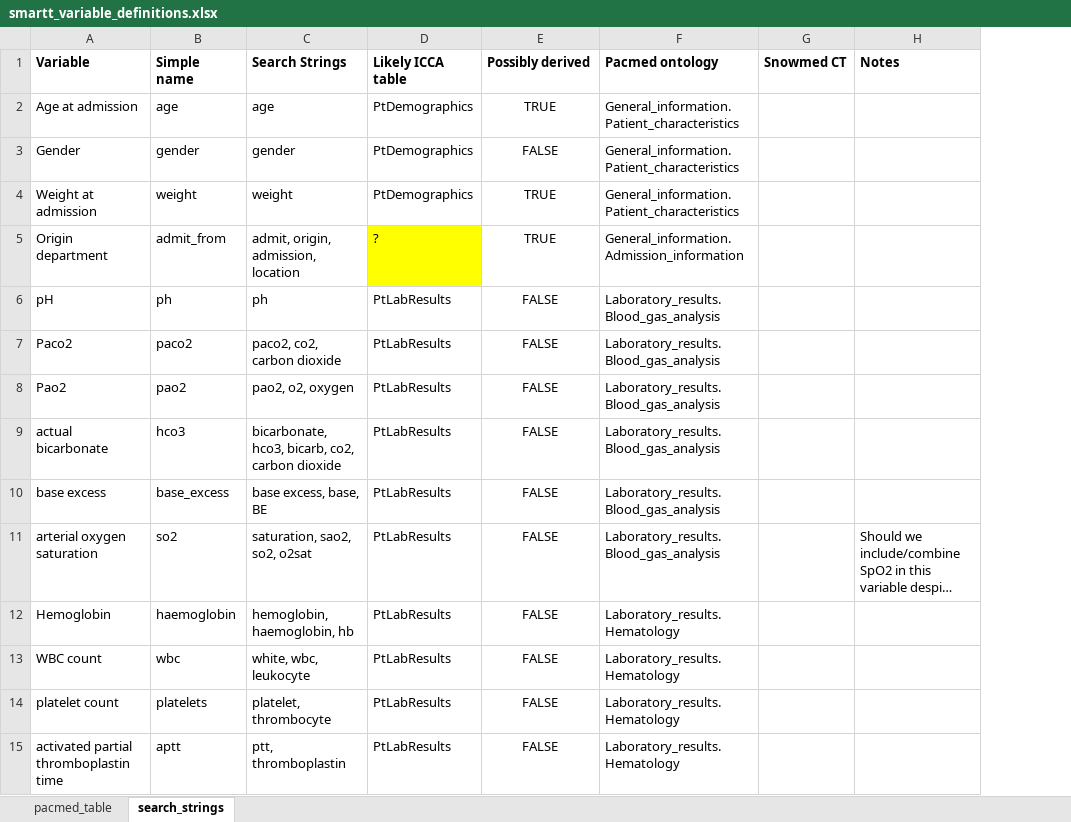
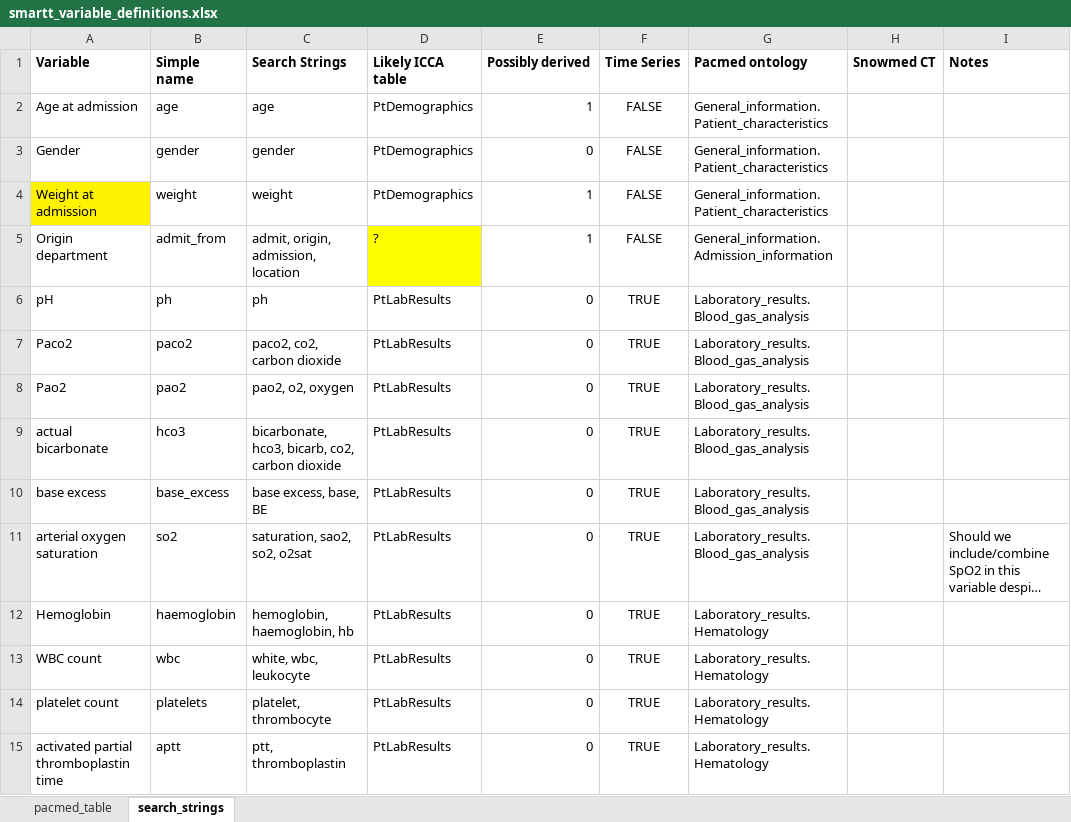
Before and after one commit to UHBristolDataScience/SMARTTDataExtraction, an Excel workbook: schema/smartt_variable_definitions.xlsx, sheet search_strings, drawn as a sheet; only a part is shown; long unchanged cells end in …; values as stored, in another font and other column widths than the file's, no borders; the diff covers the shown part only; the diff names each change by its address in the sheet, - before the commit and + after, or states it on an @@ line.

Commit message:
added time series column to schema

```diff
--- a/schema/smartt_variable_definitions.xlsx (sheet search_strings)
+++ b/schema/smartt_variable_definitions.xlsx (sheet search_strings)
+column F (Time Series), rows 2-15: FALSE | FALSE | FALSE | FALSE | TRUE | TRUE | TRUE | TRUE | TRUE | TRUE | TRUE | TRUE | TRUE | TRUE
-E2 (Possibly derived): TRUE
+E2 (Possibly derived): 1
-E2:E15 alignment: center
+E2:E15 alignment: right
-E3 (Possibly derived): FALSE
+E3 (Possibly derived): 0
-A4 fill: none
+A4 fill: #FFF200
-E4:E5 (Possibly derived): TRUE
+E4:E5 (Possibly derived): 1
-E6:E15 (Possibly derived): FALSE
+E6:E15 (Possibly derived): 0
```
Also changed, not shown: 51 edited cells and cell formats elsewhere in this sheet, 3 other files.
